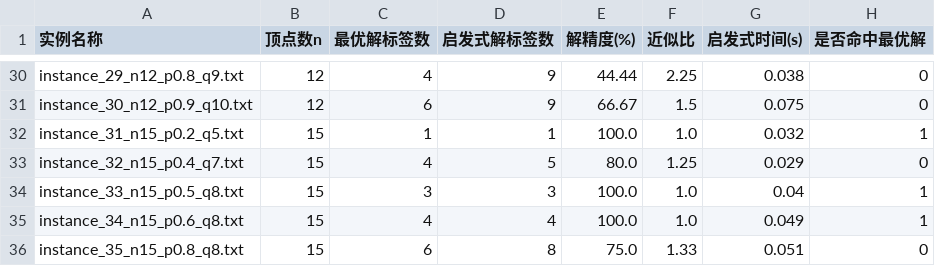
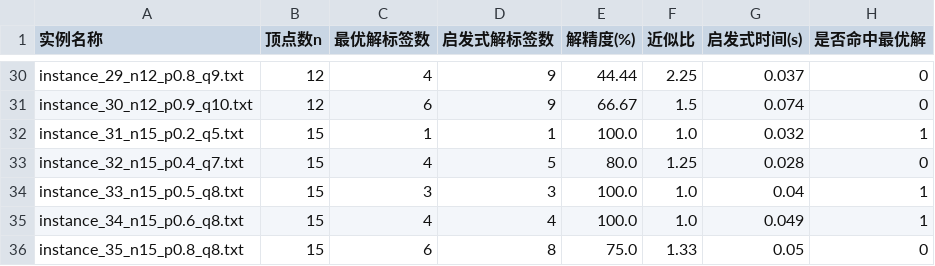
Before and after one commit to xinx-chen/LabelSTCut, a CSV file: results/performance_results/small_scale_comparison/performance_comparison.csv, drawn as a sheet; only a part is shown, gaps mark what is left out; the diff covers the shown part only; the diff names each change by its address in the sheet, - before the commit and + after, or states it on an @@ line.

```diff
--- a/results/performance_results/small_scale_comparison/performance_comparison.csv
+++ b/results/performance_results/small_scale_comparison/performance_comparison.csv
-G30 (启发式时间(s)): 0.038
+G30 (启发式时间(s)): 0.037
-G31 (启发式时间(s)): 0.075
+G31 (启发式时间(s)): 0.074
-G33 (启发式时间(s)): 0.029
+G33 (启发式时间(s)): 0.028
-G36 (启发式时间(s)): 0.051
+G36 (启发式时间(s)): 0.05
```
Also changed, not shown: 17 edited cells elsewhere in this file, results/performance_results/all_cases_heuristic/heuristic_all_cases.csv, 14 other files.
